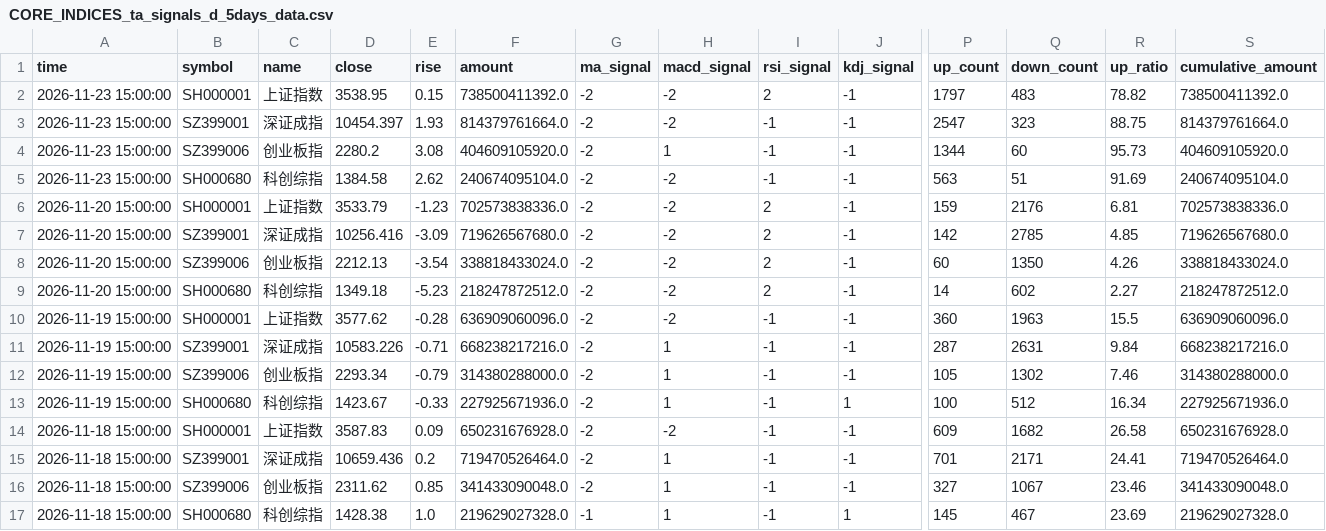
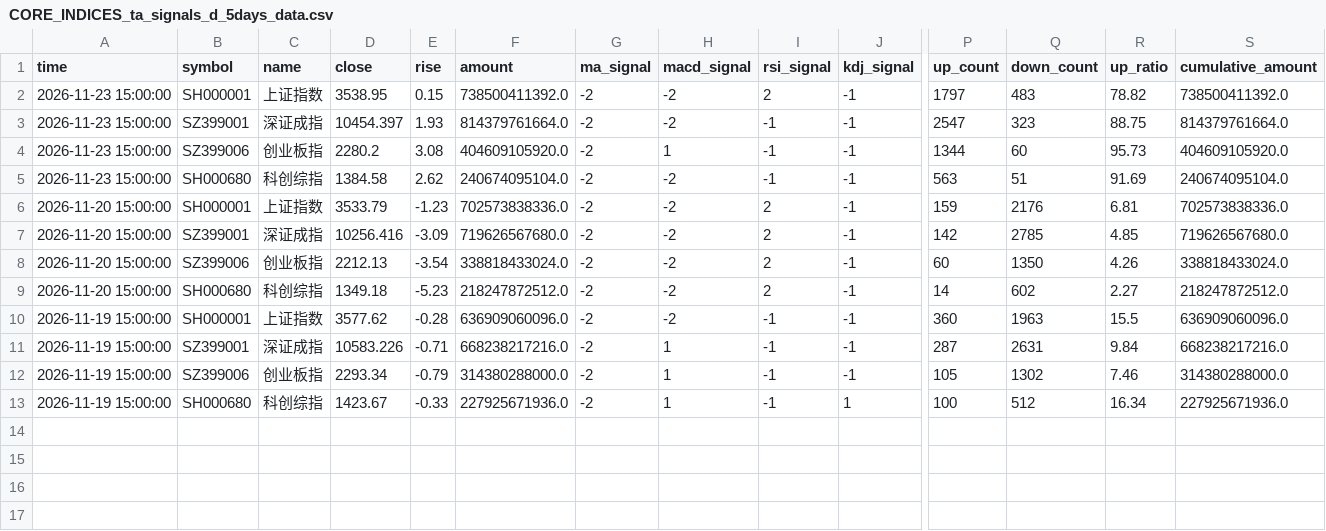
Before and after one commit to siderdata/tss_ai_stock, a CSV file: data/CORE_INDICES_ta_signals_d_5days_data.csv, drawn as a sheet; only a part is shown, gaps mark what is left out; rows hold the shown columns only; the diff names each change by its address in the sheet, - before the commit and + after, or states it on an @@ line.

```diff
--- a/data/CORE_INDICES_ta_signals_d_5days_data.csv
+++ b/data/CORE_INDICES_ta_signals_d_5days_data.csv
-row 14: 2026-11-18 15:00:00 | SH000001 | 上证指数 | 3587.83 | 0.09 | 650231676928.0 | -2 | -2 | -1 | -1 | 609 | 1682 | 26.58 | 650231676928.0
-row 15: 2026-11-18 15:00:00 | SZ399001 | 深证成指 | 10659.436 | 0.2 | 719470526464.0 | -2 | 1 | -1 | -1 | 701 | 2171 | 24.41 | 719470526464.0
-row 16: 2026-11-18 15:00:00 | SZ399006 | 创业板指 | 2311.62 | 0.85 | 341433090048.0 | -2 | 1 | -1 | -1 | 327 | 1067 | 23.46 | 341433090048.0
-row 17: 2026-11-18 15:00:00 | SH000680 | 科创综指 | 1428.38 | 1.0 | 219629027328.0 | -1 | 1 | -1 | 1 | 145 | 467 | 23.69 | 219629027328.0
```
Also changed, not shown: data/LARGE_CAP_INDICES_ta_signals_d_5days_data.csv, data/MID_SMALL_CAP_INDICES_ta_signals_d_5days_data.csv, 44 other files.
